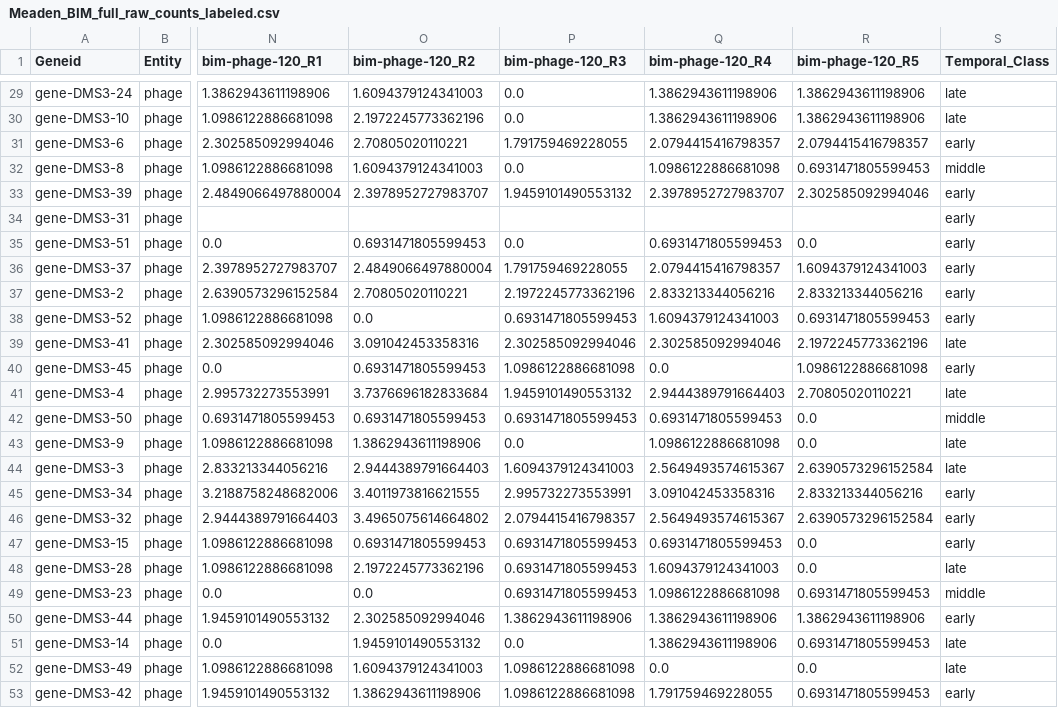
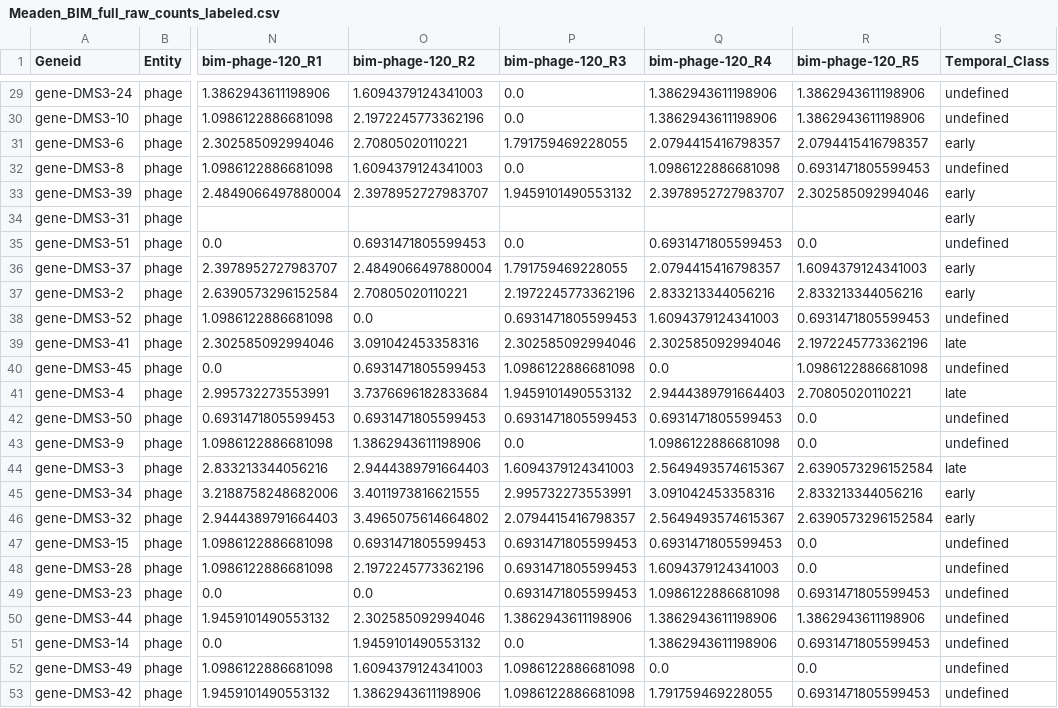
Before and after one commit to TP25-Phage-Infection-Classifiers/precise-phages, a CSV file: output/meaden_2021/Meaden_BIM_full_raw_counts_labeled.csv, drawn as a sheet; only a part is shown, gaps mark what is left out; the diff covers the shown part only; the diff names each change by its address in the sheet, - before the commit and + after, or states it on an @@ line.

Commit message:
added new label undefined

```diff
--- a/output/meaden_2021/Meaden_BIM_full_raw_counts_labeled.csv
+++ b/output/meaden_2021/Meaden_BIM_full_raw_counts_labeled.csv
-S29:S30 (Temporal_Class): late
+S29:S30 (Temporal_Class): undefined
-S32 (Temporal_Class): middle
+S32 (Temporal_Class): undefined
-S35 (Temporal_Class): early
+S35 (Temporal_Class): undefined
-S38 (Temporal_Class): early
+S38 (Temporal_Class): undefined
-S40 (Temporal_Class): early
+S40 (Temporal_Class): undefined
-S42 (Temporal_Class): middle
+S42 (Temporal_Class): undefined
-S43 (Temporal_Class): late
+S43 (Temporal_Class): undefined
-S47 (Temporal_Class): early
+S47 (Temporal_Class): undefined
-S48 (Temporal_Class): late
+S48 (Temporal_Class): undefined
-S49 (Temporal_Class): middle
+S49 (Temporal_Class): undefined
-S50 (Temporal_Class): early
+S50 (Temporal_Class): undefined
-S51:S52 (Temporal_Class): late
+S51:S52 (Temporal_Class): undefined
-S53 (Temporal_Class): early
+S53 (Temporal_Class): undefined
```
Also changed, not shown: 21 edited cells elsewhere in this file, output/ceyssens_2014/Ceyssens_directional_full_raw_counts_labeled.csv, 1 other file.
